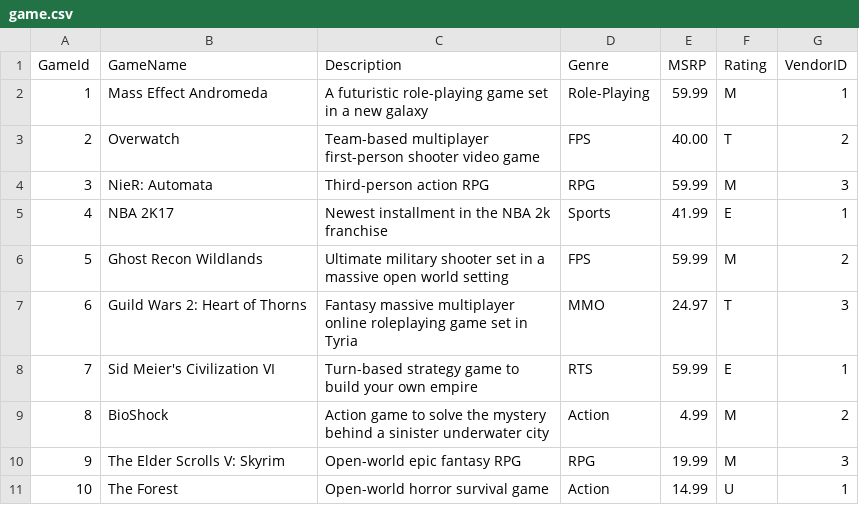
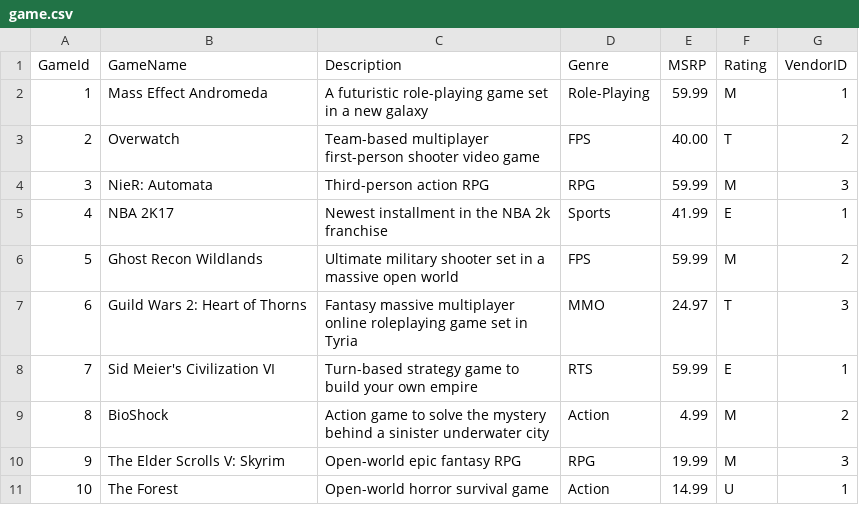
Before and after one commit to Kumar72/GameDataBase, a CSV file: src/main/webapp/WEB-INF/game.csv, drawn as a sheet.

```diff
--- a/src/main/webapp/WEB-INF/game.csv
+++ b/src/main/webapp/WEB-INF/game.csv
@@ -5,3 +5,3 @@ GameId, GameName, Description, Genre, MSRP, Rating, VendorID
  4, NBA 2K17, Newest installment in the NBA 2k franchise, Sports, 41.99, E, 1
- 5, Ghost Recon Wildlands, Ultimate military shooter set in a massive open world setting, FPS, 59.99, M, 2
+ 5, Ghost Recon Wildlands, Ultimate military shooter set in a massive open world, FPS, 59.99, M, 2
  6, Guild Wars 2: Heart of Thorns, Fantasy massive multiplayer online roleplaying game set in Tyria, MMO, 24.97, T, 3
```
Also changed, not shown: 3 other files.
